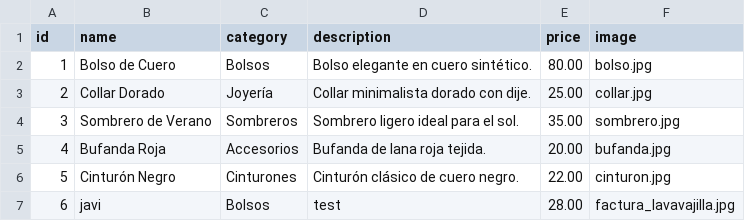
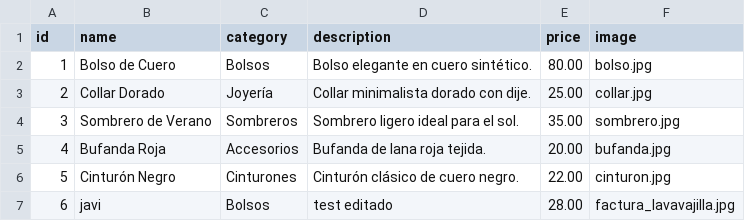
Before and after one commit to JaviBelloni/testWeb, a CSV file: data/products.csv, drawn as a sheet.

Commit message:
products.csv

```diff
--- a/data/products.csv
+++ b/data/products.csv
@@ -6,2 +6,2 @@ id,name,category,description,price,image
 5,Cinturón Negro,Cinturones,Cinturón clásico de cuero negro.,22.00,cinturon.jpg
-6,javi,Bolsos,test,28.00,factura_lavavajilla.jpg
+6,javi,Bolsos,test editado,28.00,factura_lavavajilla.jpg
```
